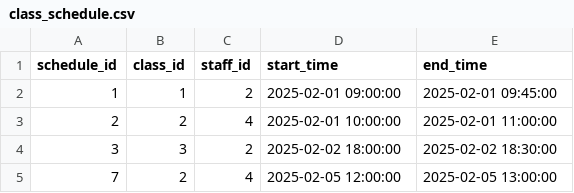
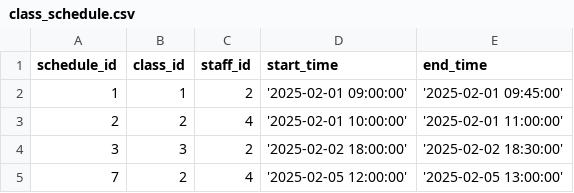
Before and after one commit to Huda-abn/DAT1-Assignment-V2, a CSV file: data/class_schedule.csv, drawn as a sheet.

```diff
--- a/data/class_schedule.csv
+++ b/data/class_schedule.csv
@@ -1,5 +1,5 @@
 schedule_id,class_id,staff_id,start_time,end_time
-1,1,2,"2025-02-01 09:00:00","2025-02-01 09:45:00"
-2,2,4,"2025-02-01 10:00:00","2025-02-01 11:00:00"
-3,3,2,"2025-02-02 18:00:00","2025-02-02 18:30:00"
-7,2,4,"2025-02-05 12:00:00","2025-02-05 13:00:00"
+1,1,2,'2025-02-01 09:00:00','2025-02-01 09:45:00'
+2,2,4,'2025-02-01 10:00:00','2025-02-01 11:00:00'
+3,3,2,'2025-02-02 18:00:00','2025-02-02 18:30:00'
+7,2,4,'2025-02-05 12:00:00','2025-02-05 13:00:00'
```
Also changed, not shown: data/attendance.csv, data/classes.csv, 9 other files.
